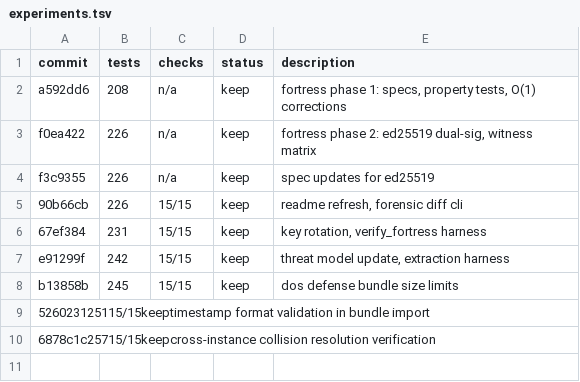
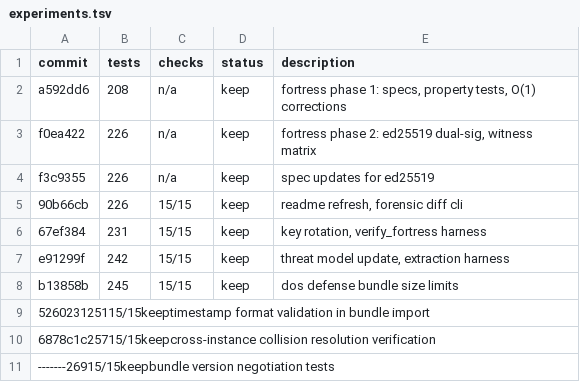
Before and after one commit to OtotaO/SUM, a TSV file: experiments.tsv, drawn as a sheet.

Commit message:
hardening: bundle version negotiation verification
- test_version_negotiation.py: 6 tests (current version, semver,
  minor/patch bumps, missing version compat, version-as-metadata)
- experiments.tsv: logged experiment 11

269 tests, 15/15 fortress checks.

```diff
--- a/experiments.tsv
+++ b/experiments.tsv
@@ -10 +10,2 @@ b13858b	245	15/15	keep	dos defense bundle size limits
 6878c1c25715/15keepcross-instance collision resolution verification
+-------26915/15keepbundle version negotiation tests
```
Also changed, not shown: 1 other file.
